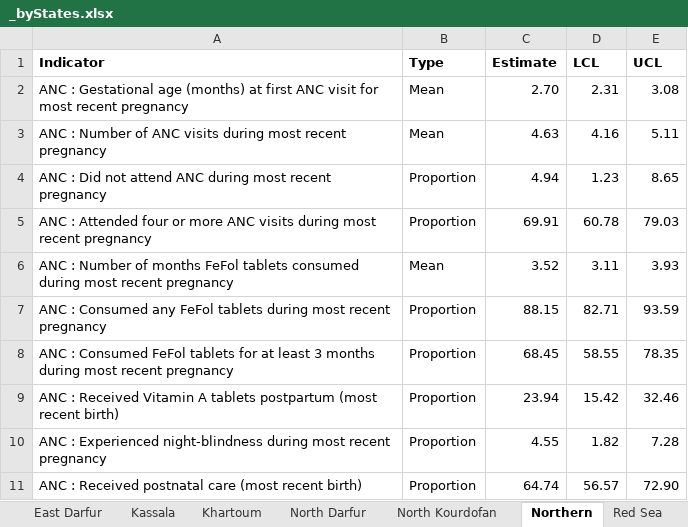
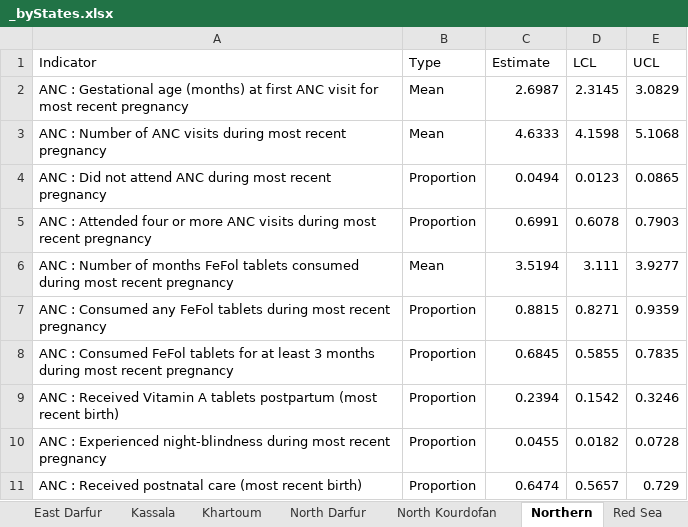
Before and after one commit to ernestguevarra/sudanS3M, an Excel workbook: resultsS3M/_byStates.xlsx, sheet Northern, drawn as a sheet; only a part is shown; values as stored, in another font and other column widths than the file's, no borders; the diff covers the shown part only; the diff names each change by its address in the sheet, - before the commit and + after, or states it on an @@ line.

```diff
--- a/resultsS3M/_byStates.xlsx (sheet Northern)
+++ b/resultsS3M/_byStates.xlsx (sheet Northern)
-A1:E1 bold: on
+A1:E1 bold: off
-C2 (Estimate): 2.70
+C2 (Estimate): 2.6987
-D2 (LCL): 2.31
+D2 (LCL): 2.3145
-E2 (UCL): 3.08
+E2 (UCL): 3.0829
-C3 (Estimate): 4.63
+C3 (Estimate): 4.6333
-D3 (LCL): 4.16
+D3 (LCL): 4.1598
-E3 (UCL): 5.11
+E3 (UCL): 5.1068
-C4 (Estimate): 4.94
+C4 (Estimate): 0.0494
-D4 (LCL): 1.23
+D4 (LCL): 0.0123
-E4 (UCL): 8.65
+E4 (UCL): 0.0865
-C5 (Estimate): 69.91
+C5 (Estimate): 0.6991
-D5 (LCL): 60.78
+D5 (LCL): 0.6078
-E5 (UCL): 79.03
+E5 (UCL): 0.7903
-C6 (Estimate): 3.52
+C6 (Estimate): 3.5194
-D6 (LCL): 3.11
+D6 (LCL): 3.111
-E6 (UCL): 3.93
+E6 (UCL): 3.9277
-C7 (Estimate): 88.15
+C7 (Estimate): 0.8815
-D7 (LCL): 82.71
+D7 (LCL): 0.8271
-E7 (UCL): 93.59
+E7 (UCL): 0.9359
-C8 (Estimate): 68.45
+C8 (Estimate): 0.6845
-D8 (LCL): 58.55
+D8 (LCL): 0.5855
-E8 (UCL): 78.35
+E8 (UCL): 0.7835
-C9 (Estimate): 23.94
+C9 (Estimate): 0.2394
-D9 (LCL): 15.42
+D9 (LCL): 0.1542
-E9 (UCL): 32.46
+E9 (UCL): 0.3246
-C10 (Estimate): 4.55
+C10 (Estimate): 0.0455
-D10 (LCL): 1.82
+D10 (LCL): 0.0182
-E10 (UCL): 7.28
+E10 (UCL): 0.0728
-C11 (Estimate): 64.74
+C11 (Estimate): 0.6474
-D11 (LCL): 56.57
+D11 (LCL): 0.5657
-E11 (UCL): 72.90
+E11 (UCL): 0.729
```
Also changed, not shown: 1 added row and 696 edited cells elsewhere in this sheet, sheet Sinar, sheet Blue Nile, sheet Red Sea, sheet South Darfur, sheet Kassala, sheet West Kourdofan, 11 more sheets, resultsS3M/_byStates.bySex.xlsx, resultsS3M/_national.bySex.xlsx, 8 other files.
